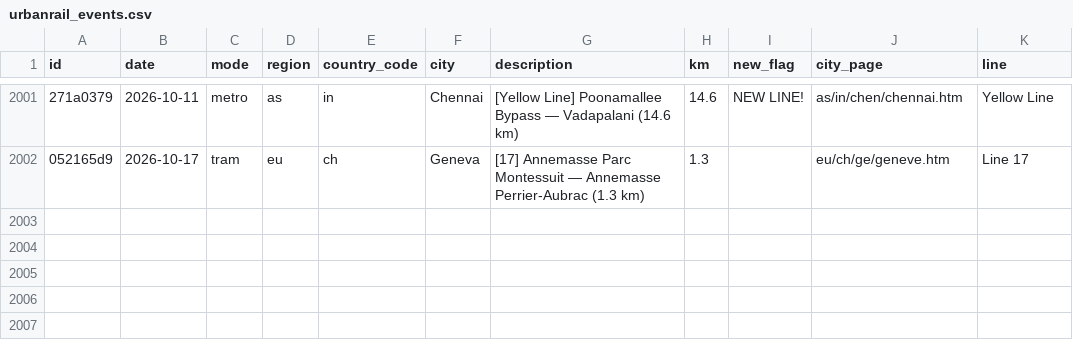
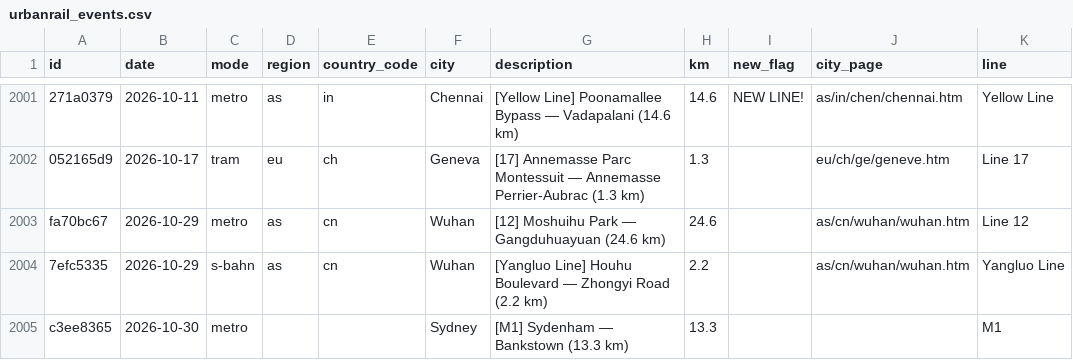
Before and after one commit to effective-transit-alliance/automated-metro-data, a CSV file: data/urbanrail_events.csv, drawn as a sheet; only a part is shown, gaps mark what is left out; the diff names each change by its address in the sheet, - before the commit and + after, or states it on an @@ line.

```diff
--- a/data/urbanrail_events.csv
+++ b/data/urbanrail_events.csv
+row 2003: fa70bc67 | 2026-10-29 | metro | as | cn | Wuhan | [12] Moshuihu Park — Gangduhuayuan (24.6 km) | 24.6 |  | as/cn/wuhan/wuhan.htm | Line 12
+row 2004: 7efc5335 | 2026-10-29 | s-bahn | as | cn | Wuhan | [Yangluo Line] Houhu Boulevard — Zhongyi Road (2.2 km) | 2.2 |  | as/cn/wuhan/wuhan.htm | Yangluo Line
+row 2005: c3ee8365 | 2026-10-30 | metro |  |  | Sydney | [M1] Sydenham — Bankstown (13.3 km) | 13.3 |  |  | M1
```
Also changed, not shown: data/automated_km_share_by_year_2016_to_2026.csv, data/automated_km_share_by_year_ex_china_2016_to_2026.csv, 8 other files.
